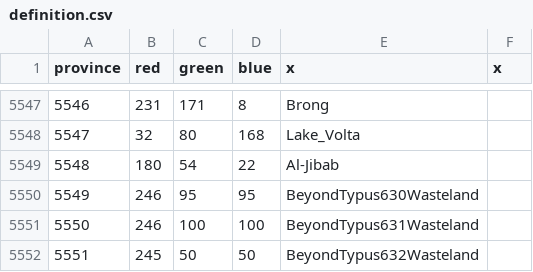
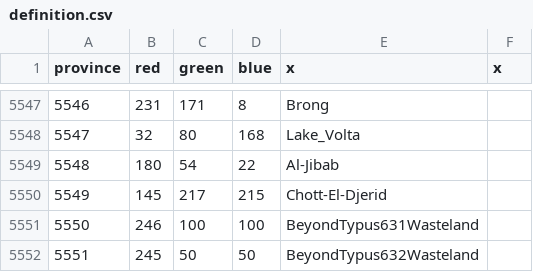
Before and after one commit to Victorum-Universalis-VU/VUtestmod-version-1.32.1, a CSV file: map/definition.csv, drawn as a sheet; only a part is shown, gaps mark what is left out.

Commit message:
Chott El-Djerid added

```diff
--- a/map/definition.csv
+++ b/map/definition.csv
@@ -5549,3 +5549,3 @@ province;red;green;blue;x;x
 5548;180;54;22;Al-Jibab
-5549;246;95;95;BeyondTypus630Wasteland
+5549;145;217;215;Chott-El-Djerid
 5550;246;100;100;BeyondTypus631Wasteland
```
Also changed, not shown: 7 other files.
